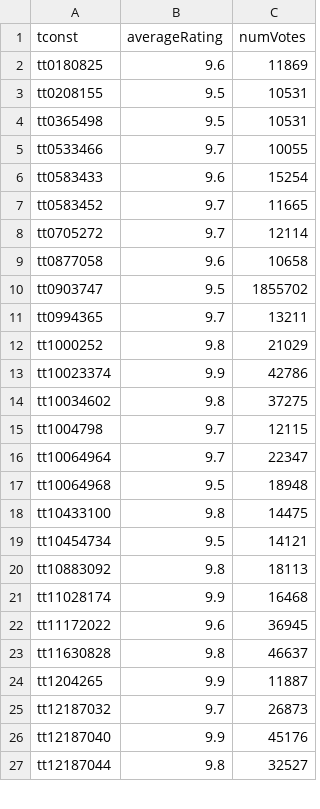
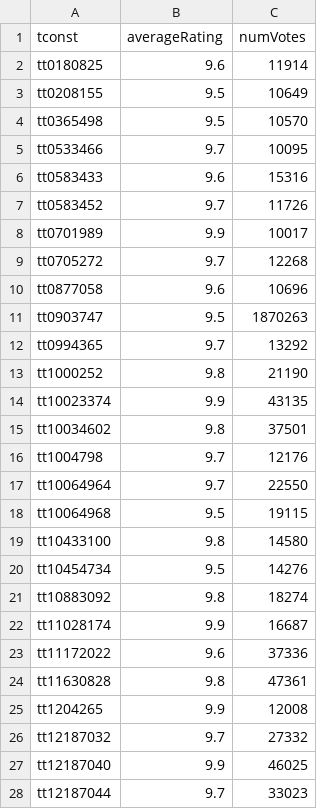
Before and after one commit to milankomaj/data, a TSV file: imdb/imdb.tsv, drawn as a sheet; only a part is shown; the diff covers the shown part only.

Commit message:
imdb

```diff
--- a/imdb/imdb.tsv
+++ b/imdb/imdb.tsv
@@ -1,27 +1,28 @@
 tconst	averageRating	numVotes
-tt0180825	9.6	11869
-tt0208155	9.5	10531
-tt0365498	9.5	10531
-tt0533466	9.7	10055
-tt0583433	9.6	15254
-tt0583452	9.7	11665
-tt0705272	9.7	12114
-tt0877058	9.6	10658
-tt0903747	9.5	1855702
-tt0994365	9.7	13211
-tt1000252	9.8	21029
-tt10023374	9.9	42786
-tt10034602	9.8	37275
-tt1004798	9.7	12115
-tt10064964	9.7	22347
-tt10064968	9.5	18948
-tt10433100	9.8	14475
-tt10454734	9.5	14121
-tt10883092	9.8	18113
-tt11028174	9.9	16468
-tt11172022	9.6	36945
-tt11630828	9.8	46637
-tt1204265	9.9	11887
-tt12187032	9.7	26873
-tt12187040	9.9	45176
-tt12187044	9.8	32527
+tt0180825	9.6	11914
+tt0208155	9.5	10649
+tt0365498	9.5	10570
+tt0533466	9.7	10095
+tt0583433	9.6	15316
+tt0583452	9.7	11726
+tt0701989	9.9	10017
+tt0705272	9.7	12268
+tt0877058	9.6	10696
+tt0903747	9.5	1870263
+tt0994365	9.7	13292
+tt1000252	9.8	21190
+tt10023374	9.9	43135
+tt10034602	9.8	37501
+tt1004798	9.7	12176
+tt10064964	9.7	22550
+tt10064968	9.5	19115
+tt10433100	9.8	14580
+tt10454734	9.5	14276
+tt10883092	9.8	18274
+tt11028174	9.9	16687
+tt11172022	9.6	37336
+tt11630828	9.8	47361
+tt1204265	9.9	12008
+tt12187032	9.7	27332
+tt12187040	9.9	46025
+tt12187044	9.7	33023
```
Also changed, not shown: 5 added rows, 1 removed row and 133 edited cells elsewhere in this file, imdb/numVotes_6+.tsv, imdb/numVotes_6+averageRating_9+.tsv, 1 other file.
